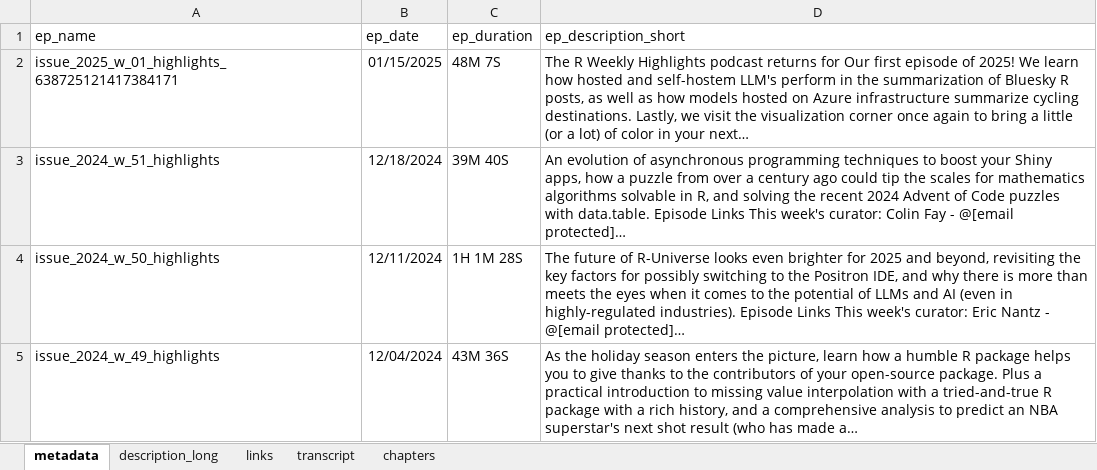
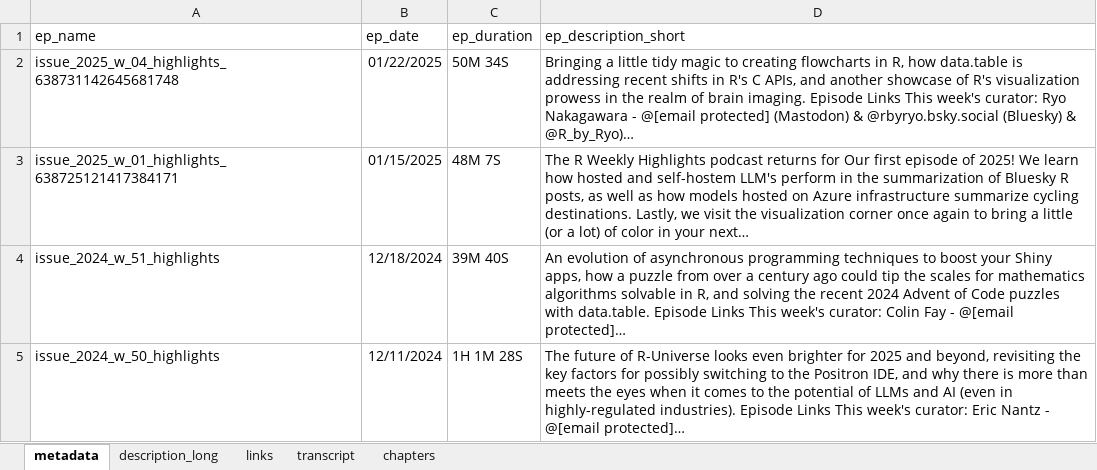
Before and after one commit to iamYannC/r-podcast, an Excel workbook: data/all_data.xlsx, sheet metadata, drawn as a sheet; only a part is shown; the shorter side is filled out with more unchanged rows; values as stored, in another font and other column widths than the file's, no borders; 1 other sheet too large or unreadable and not compared; the diff names each change by its address in the sheet, - before the commit and + after, or states it on an @@ line.

```diff
--- a/data/all_data.xlsx (sheet metadata)
+++ b/data/all_data.xlsx (sheet metadata)
+row 2: issue_2025_w_04_highlights_638731142645681748 | 01/22/2025 | 50M 34S | Bringing a little tidy magic to creating flowcharts in R, how data.table is addressing recent shifts in R's C APIs, and another showcase of R's visualization prowess in the realm of brain imaging. Episode Links This week's curator: Ryo Nakagawara - @[email protected] (Mastodon) & @rbyryo.bsky.social (Bluesky) & @R_by_Ryo)…
```
Also changed, not shown: sheet links, sheet chapters, sheet description_long, 3 other files.
